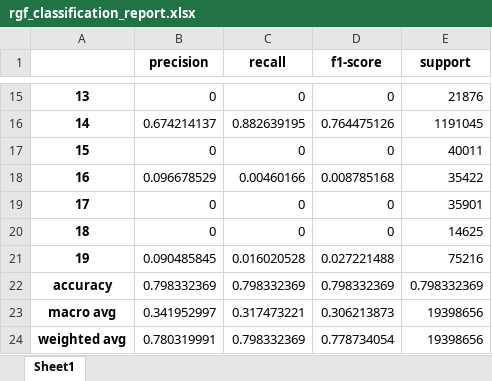
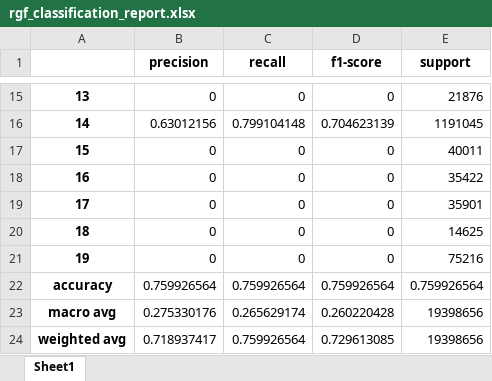
Before and after one commit to parthpatel05/IconSeg-Report, an Excel workbook: cityscapes/rgf_classification_report.xlsx, sheet Sheet1, drawn as a sheet; only a part is shown, gaps mark what is left out; values as stored, in another font and other column widths than the file's, no borders; the diff covers the shown part only; the diff names each change by its address in the sheet, - before the commit and + after, or states it on an @@ line.

```diff
--- a/cityscapes/rgf_classification_report.xlsx (sheet Sheet1)
+++ b/cityscapes/rgf_classification_report.xlsx (sheet Sheet1)
-B16 (precision): 0.674214137
+B16 (precision): 0.63012156
-C16 (recall): 0.882639195
+C16 (recall): 0.799104148
-D16 (f1-score): 0.764475126
+D16 (f1-score): 0.704623139
-B18 (precision): 0.096678529
+B18 (precision): 0
-C18 (recall): 0.00460166
+C18 (recall): 0
-D18 (f1-score): 0.008785168
+D18 (f1-score): 0
-B21 (precision): 0.090485845
+B21 (precision): 0
-C21 (recall): 0.016020528
+C21 (recall): 0
-D21 (f1-score): 0.027221488
+D21 (f1-score): 0
-B22 (precision): 0.798332369
+B22 (precision): 0.759926564
-C22 (recall): 0.798332369
+C22 (recall): 0.759926564
-D22 (f1-score): 0.798332369
+D22 (f1-score): 0.759926564
-E22 (support): 0.798332369
+E22 (support): 0.759926564
-B23 (precision): 0.341952997
+B23 (precision): 0.275330176
-C23 (recall): 0.317473221
+C23 (recall): 0.265629174
-D23 (f1-score): 0.306213873
+D23 (f1-score): 0.260220428
-B24 (precision): 0.780319991
+B24 (precision): 0.718937417
-C24 (recall): 0.798332369
+C24 (recall): 0.759926564
-D24 (f1-score): 0.778734054
+D24 (f1-score): 0.729613085
```
Also changed, not shown: 30 edited cells elsewhere in this sheet, 4 other files.
